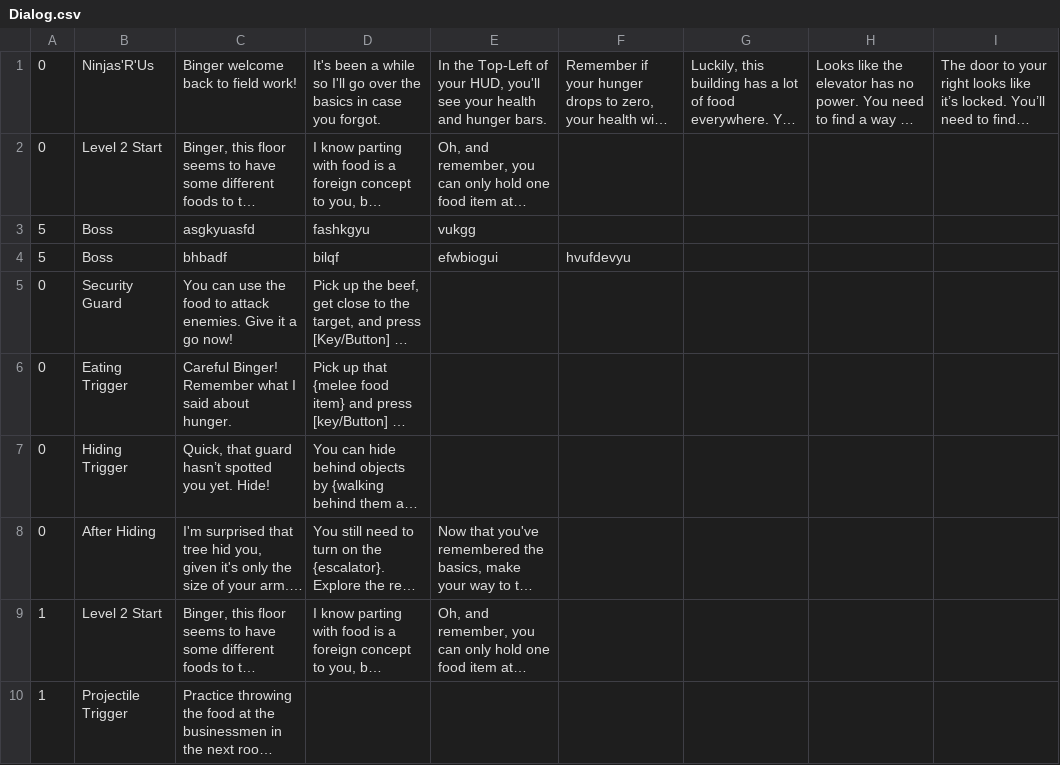
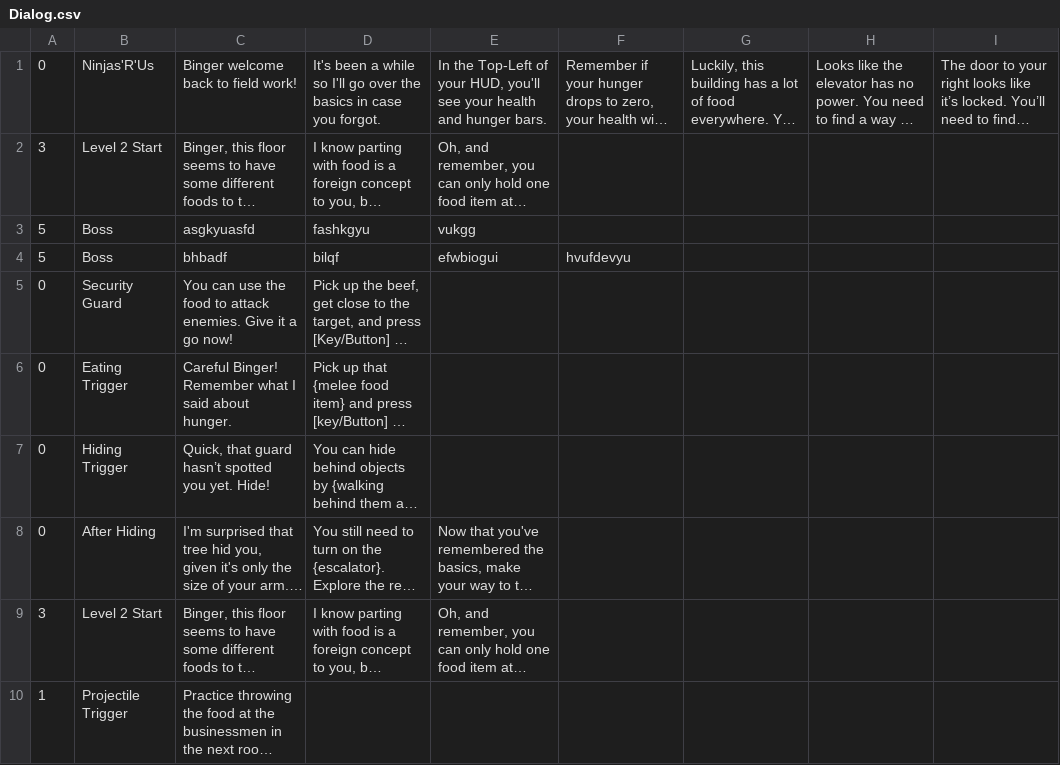
Before and after one commit to JBodicoat/BingerNinja, a CSV file: BingerNinja/Assets/Scripts/DialogSystem/Dialog.csv, drawn as a sheet; only a part is shown; long unchanged cells end in …; the diff names each change by its address in the sheet, - before the commit and + after, or states it on an @@ line.

Commit message:
dialog manager fix

```diff
--- a/BingerNinja/Assets/Scripts/DialogSystem/Dialog.csv
+++ b/BingerNinja/Assets/Scripts/DialogSystem/Dialog.csv
-A2: 0
+A2: 3
-A9: 1
+A9: 3
```
